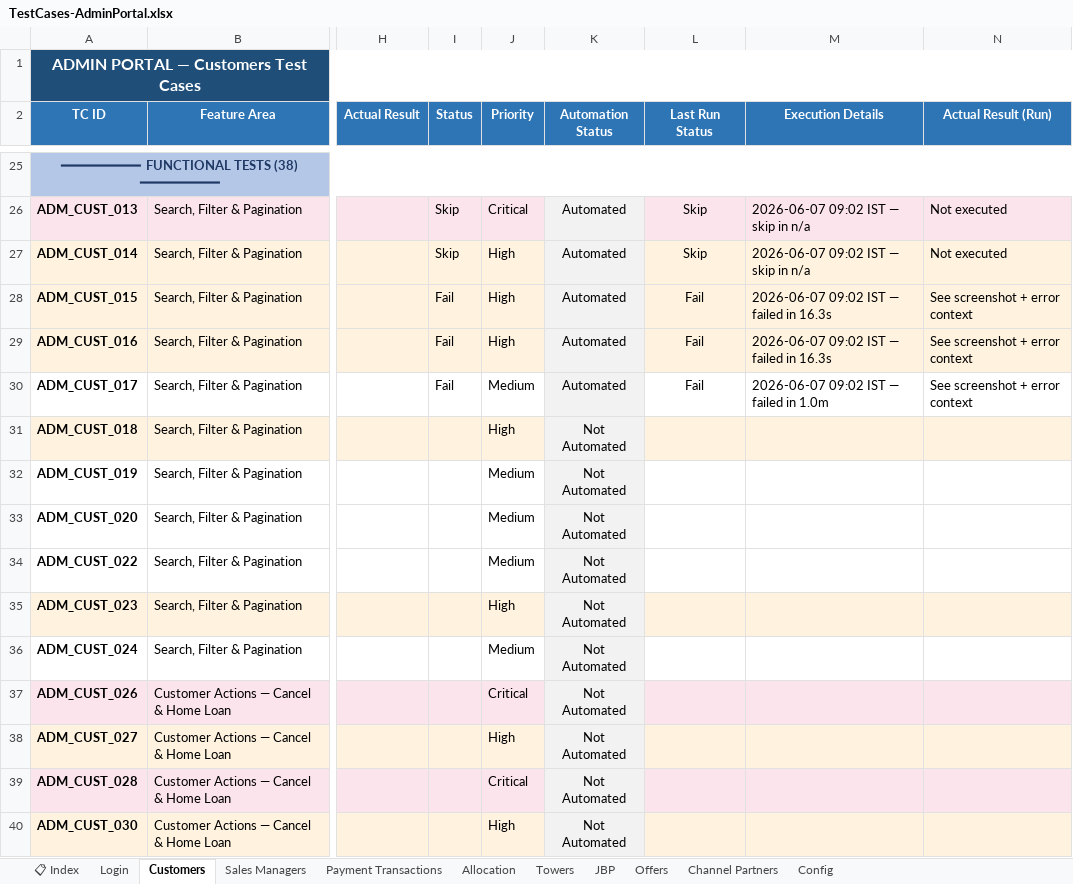
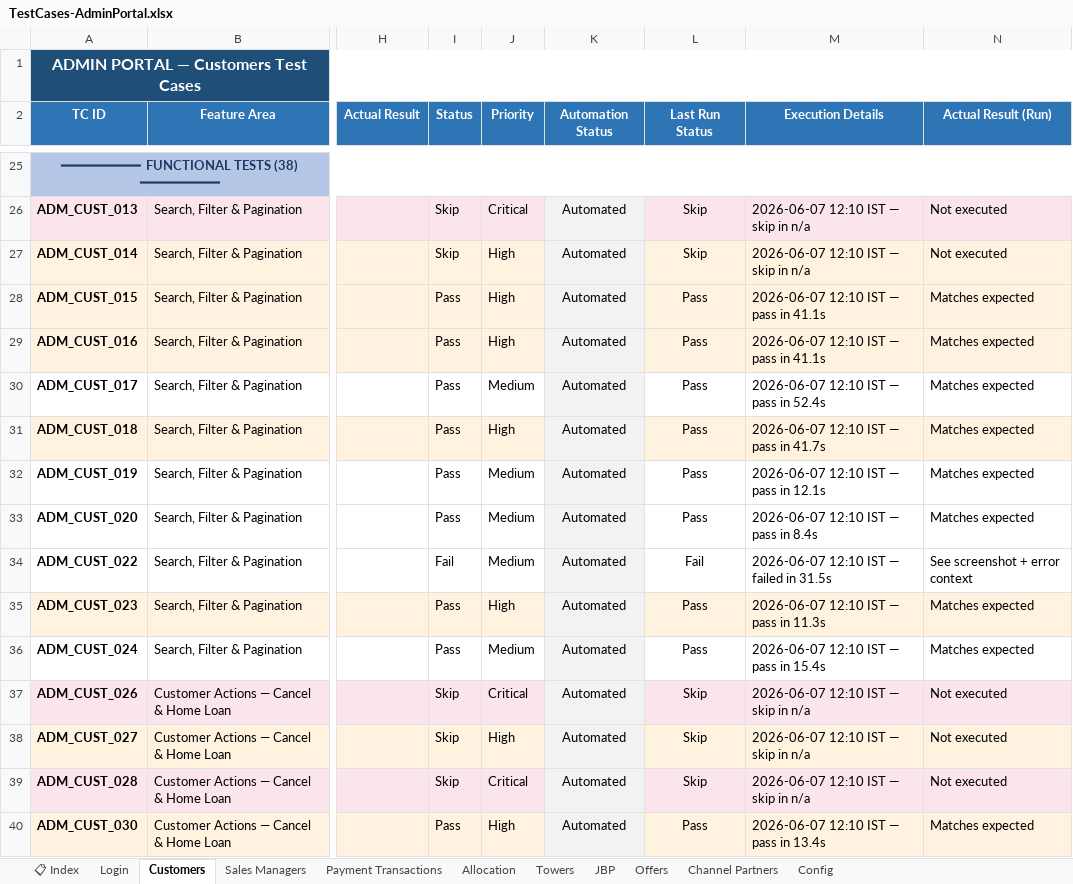
Before and after one commit to Anjalijha2/AI-Automation-hoabl, an Excel workbook: manual-qa-repository/07-execution/TestCases-AdminPortal.xlsx, sheet Customers, drawn as a sheet; only a part is shown, gaps mark what is left out; values as stored, in another font and other column widths than the file's, no borders; the diff covers the shown part only; the diff names each change by its address in the sheet, - before the commit and + after, or states it on an @@ line.

```diff
--- a/manual-qa-repository/07-execution/TestCases-AdminPortal.xlsx (sheet Customers)
+++ b/manual-qa-repository/07-execution/TestCases-AdminPortal.xlsx (sheet Customers)
-M26:M27 (Execution Details): 2026-06-07 09:02 IST — skip in n/a
+M26:M27 (Execution Details): 2026-06-07 12:10 IST — skip in n/a
-I28:I30 (Status): Fail
+I28:I30 (Status): Pass
-L28:L30 (Last Run Status): Fail
+L28:L30 (Last Run Status): Pass
-M28:M29 (Execution Details): 2026-06-07 09:02 IST — failed in 16.3s
+M28:M29 (Execution Details): 2026-06-07 12:10 IST — pass in 41.1s
-N28:N30 (Actual Result (Run)): See screenshot + error context
+N28:N30 (Actual Result (Run)): Matches expected
-M30 (Execution Details): 2026-06-07 09:02 IST — failed in 1.0m
+M30 (Execution Details): 2026-06-07 12:10 IST — pass in 52.4s
-I31:I33 (Status): (empty)
+I31:I33 (Status): Pass
-K31:K40 (Automation Status): Not Automated
+K31:K40 (Automation Status): Automated
-L31:L33 (Last Run Status): (empty)
+L31:L33 (Last Run Status): Pass
-M31 (Execution Details): (empty)
+M31 (Execution Details): 2026-06-07 12:10 IST — pass in 41.7s
-N31:N33 (Actual Result (Run)): (empty)
+N31:N33 (Actual Result (Run)): Matches expected
-M32 (Execution Details): (empty)
+M32 (Execution Details): 2026-06-07 12:10 IST — pass in 12.1s
-M33 (Execution Details): (empty)
+M33 (Execution Details): 2026-06-07 12:10 IST — pass in 8.4s
-I34 (Status): (empty)
+I34 (Status): Fail
-L34 (Last Run Status): (empty)
+L34 (Last Run Status): Fail
-M34 (Execution Details): (empty)
+M34 (Execution Details): 2026-06-07 12:10 IST — failed in 31.5s
-N34 (Actual Result (Run)): (empty)
+N34 (Actual Result (Run)): See screenshot + error context
-I35:I36 (Status): (empty)
+I35:I36 (Status): Pass
-L35:L36 (Last Run Status): (empty)
+L35:L36 (Last Run Status): Pass
-M35 (Execution Details): (empty)
+M35 (Execution Details): 2026-06-07 12:10 IST — pass in 11.3s
-N35:N36 (Actual Result (Run)): (empty)
+N35:N36 (Actual Result (Run)): Matches expected
-M36 (Execution Details): (empty)
+M36 (Execution Details): 2026-06-07 12:10 IST — pass in 15.4s
-I37:I39 (Status): (empty)
+I37:I39 (Status): Skip
-L37:L39 (Last Run Status): (empty)
+L37:L39 (Last Run Status): Skip
-M37:M39 (Execution Details): (empty)
+M37:M39 (Execution Details): 2026-06-07 12:10 IST — skip in n/a
-N37:N39 (Actual Result (Run)): (empty)
+N37:N39 (Actual Result (Run)): Not executed
-I40 (Status): (empty)
+I40 (Status): Pass
-L40 (Last Run Status): (empty)
+L40 (Last Run Status): Pass
-M40 (Execution Details): (empty)
+M40 (Execution Details): 2026-06-07 12:10 IST — pass in 13.4s
-N40 (Actual Result (Run)): (empty)
+N40 (Actual Result (Run)): Matches expected
```
Also changed, not shown: 344 edited cells elsewhere in this sheet, 4 other files.
